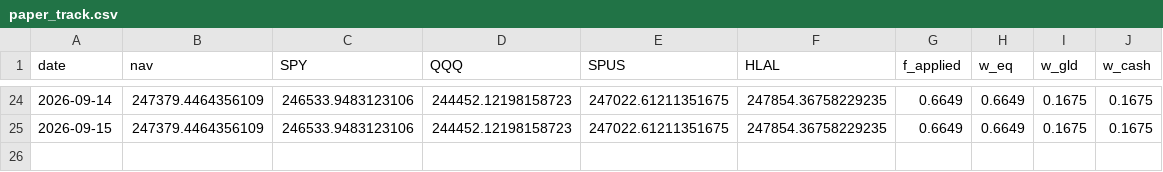
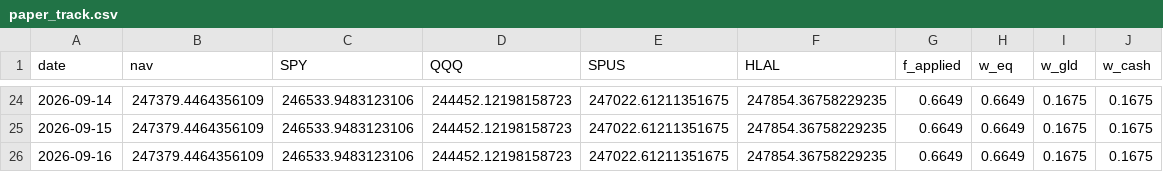
Before and after one commit to shaqebadi/fortress-dashboard, a CSV file: data/paper_track.csv, drawn as a sheet; only a part is shown, gaps mark what is left out.

```diff
--- a/data/paper_track.csv
+++ b/data/paper_track.csv
@@ -25 +25,2 @@ date,nav,SPY,QQQ,SPUS,HLAL,f_applied,w_eq,w_gld,w_cash
 2026-09-15,247379.4464356109,246533.9483123106,244452.12198158723,247022.61211351675,247854.36758229235,0.6649,0.6649,0.1675,0.1675
+2026-09-16,247379.4464356109,246533.9483123106,244452.12198158723,247022.61211351675,247854.36758229235,0.6649,0.6649,0.1675,0.1675
```
Also changed, not shown: data/core_returns.csv, 3 other files.
